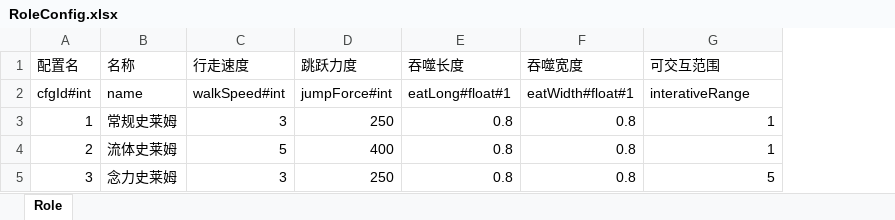
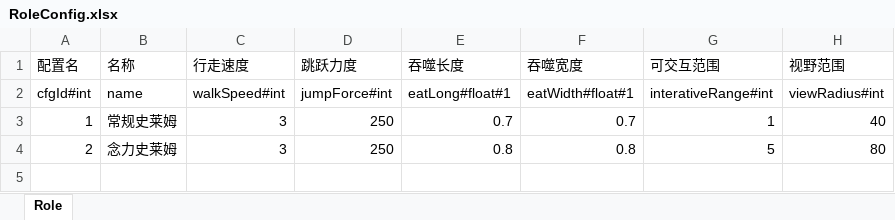
Before and after one commit to AisenQinjia/DarkestMoment, an Excel workbook: excel2json/excel/RoleConfig.xlsx, sheet Role, drawn as a sheet; values as stored, in another font and other column widths than the file's, no borders; removed rows and columns are numbered as before the commit, all else as after; the diff names each change by its address in the sheet, - before the commit and + after, or states it on an @@ line.

```diff
--- a/excel2json/excel/RoleConfig.xlsx (sheet Role)
+++ b/excel2json/excel/RoleConfig.xlsx (sheet Role)
+column H (视野范围), rows 2-4: viewRadius#int | 40 | 80
-G2 (可交互范围): interativeRange
+G2 (可交互范围): interativeRange#int
-E3 (吞噬长度): 0.8
+E3 (吞噬长度): 0.7
-F3 (吞噬宽度): 0.8
+F3 (吞噬宽度): 0.7
-B4 (名称): 流体史莱姆
+B4 (名称): 念力史莱姆
-C4 (行走速度): 5
+C4 (行走速度): 3
-D4 (跳跃力度): 400
+D4 (跳跃力度): 250
-G4 (可交互范围): 1
+G4 (可交互范围): 5
-row 5: 3 | 念力史莱姆 | 3 | 250 | 0.8 | 0.8 | 5
```
Also changed, not shown: 12 other files.
